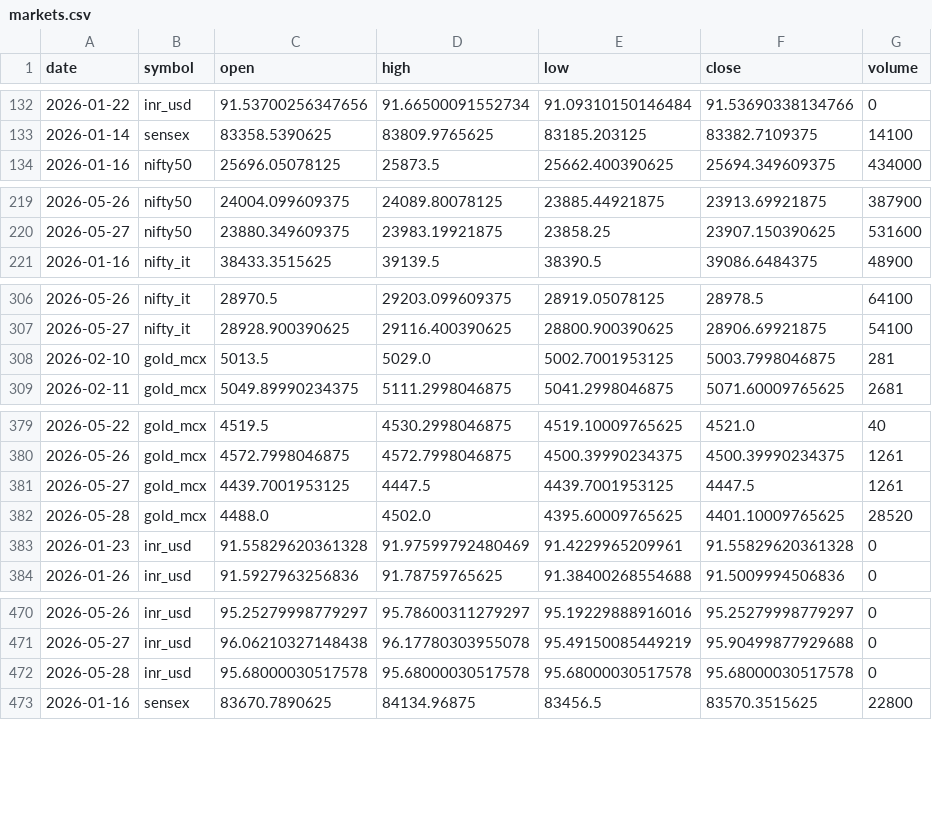
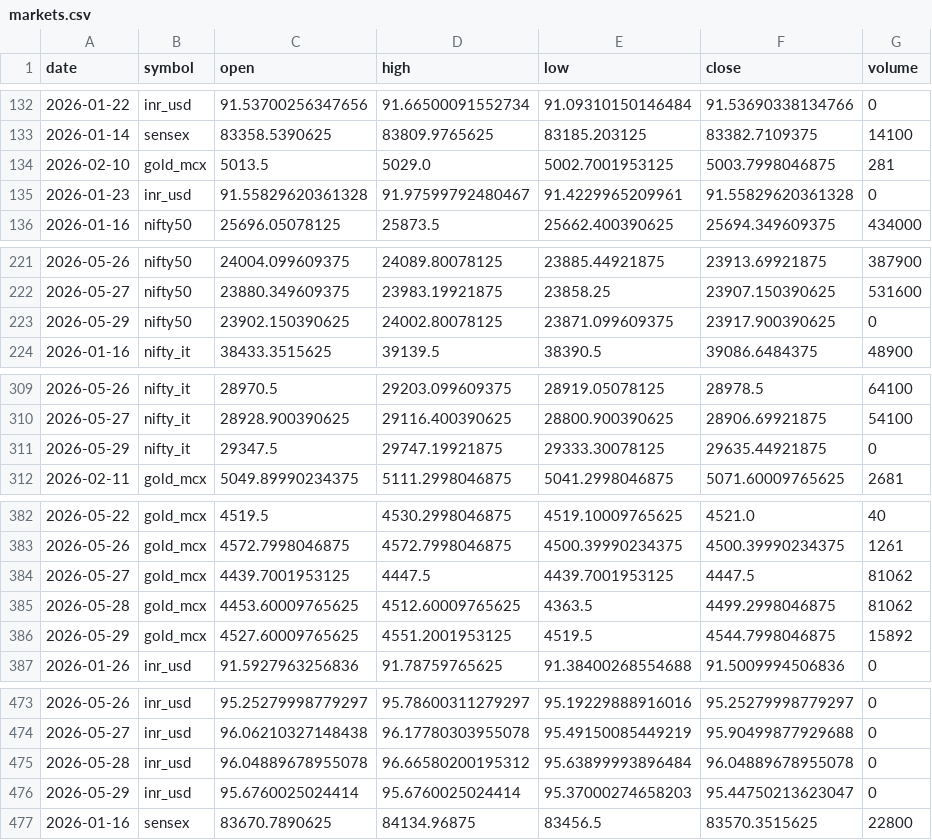
Before and after one commit to ImmadiVenkatesh/india-energy-dashboard, a CSV file: data/markets.csv, drawn as a sheet; only a part is shown, gaps mark what is left out; the diff covers the shown part only.

```diff
--- a/data/markets.csv
+++ b/data/markets.csv
@@ -133,2 +133,4 @@ date,symbol,open,high,low,close,volume
 2026-01-14,sensex,83358.5390625,83809.9765625,83185.203125,83382.7109375,14100
+2026-02-10,gold_mcx,5013.5,5029.0,5002.7001953125,5003.7998046875,281
+2026-01-23,inr_usd,91.55829620361328,91.97599792480467,91.4229965209961,91.55829620361328,0
 2026-01-16,nifty50,25696.05078125,25873.5,25662.400390625,25694.349609375,434000
@@ -220,2 +222,3 @@ date,symbol,open,high,low,close,volume
 2026-05-27,nifty50,23880.349609375,23983.19921875,23858.25,23907.150390625,531600
+2026-05-29,nifty50,23902.150390625,24002.80078125,23871.099609375,23917.900390625,0
 2026-01-16,nifty_it,38433.3515625,39139.5,38390.5,39086.6484375,48900
@@ -307,3 +310,3 @@ date,symbol,open,high,low,close,volume
 2026-05-27,nifty_it,28928.900390625,29116.400390625,28800.900390625,28906.69921875,54100
-2026-02-10,gold_mcx,5013.5,5029.0,5002.7001953125,5003.7998046875,281
+2026-05-29,nifty_it,29347.5,29747.19921875,29333.30078125,29635.44921875,0
 2026-02-11,gold_mcx,5049.89990234375,5111.2998046875,5041.2998046875,5071.60009765625,2681
@@ -380,5 +383,5 @@ date,symbol,open,high,low,close,volume
 2026-05-26,gold_mcx,4572.7998046875,4572.7998046875,4500.39990234375,4500.39990234375,1261
-2026-05-27,gold_mcx,4439.7001953125,4447.5,4439.7001953125,4447.5,1261
-2026-05-28,gold_mcx,4488.0,4502.0,4395.60009765625,4401.10009765625,28520
-2026-01-23,inr_usd,91.55829620361328,91.97599792480469,91.4229965209961,91.55829620361328,0
+2026-05-27,gold_mcx,4439.7001953125,4447.5,4439.7001953125,4447.5,81062
+2026-05-28,gold_mcx,4453.60009765625,4512.60009765625,4363.5,4499.2998046875,81062
+2026-05-29,gold_mcx,4527.60009765625,4551.2001953125,4519.5,4544.7998046875,15892
 2026-01-26,inr_usd,91.5927963256836,91.78759765625,91.38400268554688,91.5009994506836,0
@@ -471,3 +474,4 @@ date,symbol,open,high,low,close,volume
 2026-05-27,inr_usd,96.06210327148438,96.17780303955078,95.49150085449219,95.90499877929688,0
-2026-05-28,inr_usd,95.68000030517578,95.68000030517578,95.68000030517578,95.68000030517578,0
+2026-05-28,inr_usd,96.04889678955078,96.66580200195312,95.63899993896484,96.04889678955078,0
+2026-05-29,inr_usd,95.6760025024414,95.6760025024414,95.37000274658203,95.44750213623047,0
 2026-01-16,sensex,83670.7890625,84134.96875,83456.5,83570.3515625,22800
```
Also changed, not shown: 1 added row elsewhere in this file, data/crude_benchmarks.csv, data/spr_history.csv, 7 other files.
